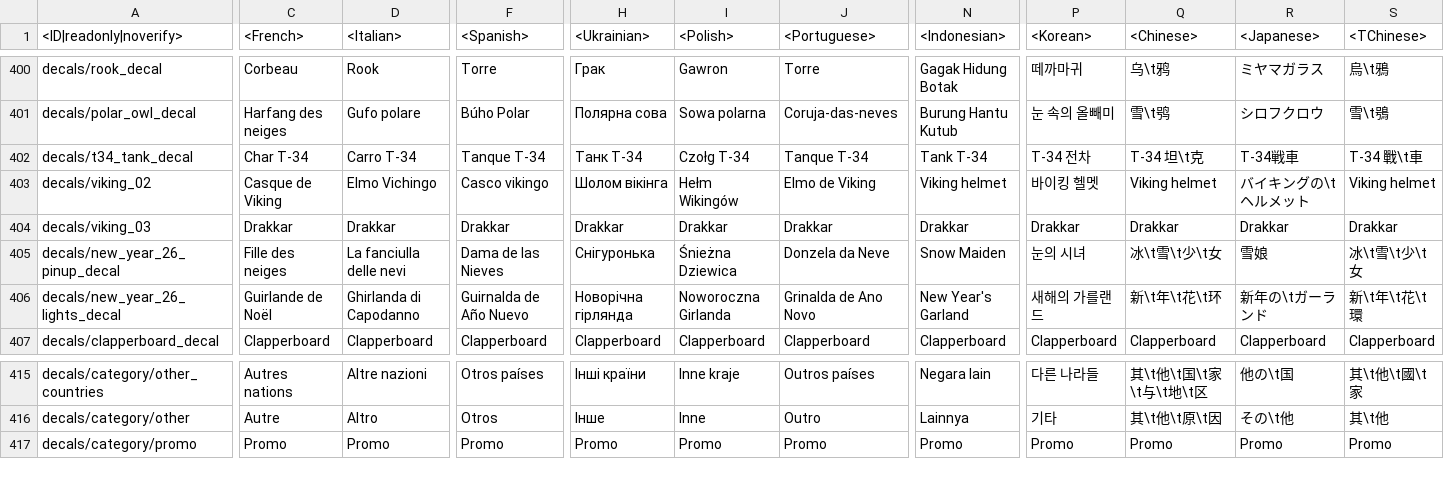
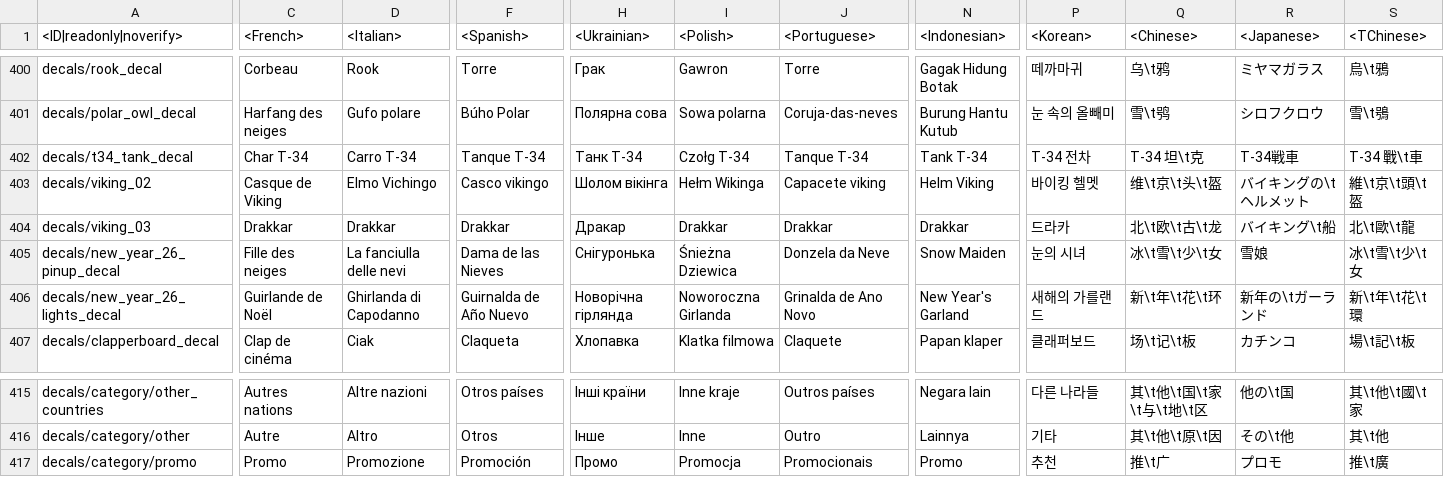
Before and after one commit to gszabi99/War-Thunder-Mobile-Datamine, a CSV file: lang.vromfs.bin_u/lang/decals.csv, drawn as a sheet; only a part is shown, gaps mark what is left out; the diff covers the shown part only; the diff names each change by its address in the sheet, - before the commit and + after, or states it on an @@ line.

```diff
--- a/lang.vromfs.bin_u/lang/decals.csv
+++ b/lang.vromfs.bin_u/lang/decals.csv
-I403 (<Polish>): Hełm Wikingów
+I403 (<Polish>): Hełm Wikinga
-J403 (<Portuguese>): Elmo de Viking
+J403 (<Portuguese>): Capacete viking
-N403 (<Indonesian>): Viking helmet
+N403 (<Indonesian>): Helm Viking
-Q403 (<Chinese>): Viking helmet
+Q403 (<Chinese>): 维\t京\t头\t盔
-S403 (<TChinese>): Viking helmet
+S403 (<TChinese>): 維\t京\t頭\t盔
-H404 (<Ukrainian>): Drakkar
+H404 (<Ukrainian>): Дракар
-P404 (<Korean>): Drakkar
+P404 (<Korean>): 드라카
-Q404 (<Chinese>): Drakkar
+Q404 (<Chinese>): 北\t欧\t古\t龙
-R404 (<Japanese>): Drakkar
+R404 (<Japanese>): バイキング\t船
-S404 (<TChinese>): Drakkar
+S404 (<TChinese>): 北\t歐\t龍
-C407 (<French>): Clapperboard
+C407 (<French>): Clap de cinéma
-D407 (<Italian>): Clapperboard
+D407 (<Italian>): Ciak
-F407 (<Spanish>): Clapperboard
+F407 (<Spanish>): Claqueta
-H407 (<Ukrainian>): Clapperboard
+H407 (<Ukrainian>): Хлопавка
-I407 (<Polish>): Clapperboard
+I407 (<Polish>): Klatka filmowa
-J407 (<Portuguese>): Clapperboard
+J407 (<Portuguese>): Claquete
-N407 (<Indonesian>): Clapperboard
+N407 (<Indonesian>): Papan klaper
-P407 (<Korean>): Clapperboard
+P407 (<Korean>): 클래퍼보드
-Q407 (<Chinese>): Clapperboard
+Q407 (<Chinese>): 场\t记\t板
-R407 (<Japanese>): Clapperboard
+R407 (<Japanese>): カチンコ
-S407 (<TChinese>): Clapperboard
+S407 (<TChinese>): 場\t記\t板
-D417 (<Italian>): Promo
+D417 (<Italian>): Promozione
-F417 (<Spanish>): Promo
+F417 (<Spanish>): Promoción
-H417 (<Ukrainian>): Promo
+H417 (<Ukrainian>): Промо
-I417 (<Polish>): Promo
+I417 (<Polish>): Promocja
-J417 (<Portuguese>): Promo
+J417 (<Portuguese>): Promocionais
-P417 (<Korean>): Promo
+P417 (<Korean>): 추천
-Q417 (<Chinese>): Promo
+Q417 (<Chinese>): 推\t广
-R417 (<Japanese>): Promo
+R417 (<Japanese>): プロモ
-S417 (<TChinese>): Promo
+S417 (<TChinese>): 推\t廣
```
Also changed, not shown: 25 edited cells elsewhere in this file, lang.vromfs.bin_u/lang/dmviewer.csv, lang.vromfs.bin_u/lang/menu_options.csv, 10 other files.
